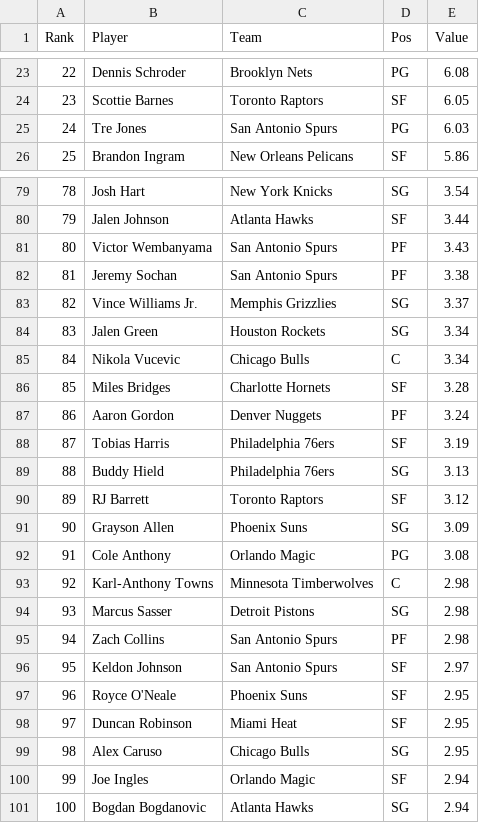
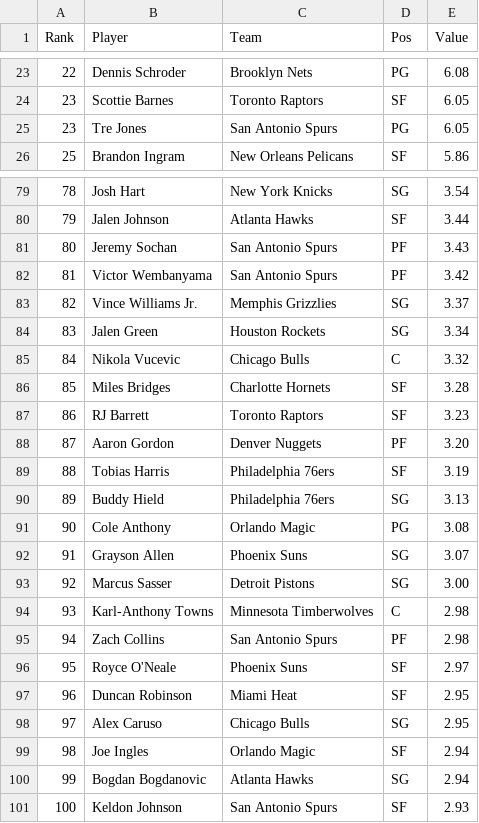
Before and after one commit to DhirenShivdasani/NBA-player-prop-analysis, a CSV file: player_stats/assists_data.csv, drawn as a sheet; only a part is shown, gaps mark what is left out; removed rows and columns are numbered as before the commit, all else as after; the diff covers the shown part only; the diff names each change by its address in the sheet, - before the commit and + after, or states it on an @@ line.

```diff
--- a/player_stats/assists_data.csv
+++ b/player_stats/assists_data.csv
@@ column A (Rank) renumbered between rows 25 and 100 @@
-E25 (Value): 6.03
+E25 (Value): 6.05
-row 81: 80 | Victor Wembanyama | San Antonio Spurs | PF | 3.43
-E81 (Value): 3.38
+E81 (Value): 3.43
+row 82: 81 | Victor Wembanyama | San Antonio Spurs | PF | 3.42
-E85 (Value): 3.34
+E85 (Value): 3.32
+row 87: 86 | RJ Barrett | Toronto Raptors | SF | 3.23
-E88 (Value): 3.24
+E88 (Value): 3.20
-row 90: 89 | RJ Barrett | Toronto Raptors | SF | 3.12
-row 91: 90 | Grayson Allen | Phoenix Suns | SG | 3.09
+row 92: 91 | Grayson Allen | Phoenix Suns | SG | 3.07
+row 93: 92 | Marcus Sasser | Detroit Pistons | SG | 3.00
-row 94: 93 | Marcus Sasser | Detroit Pistons | SG | 2.98
-row 96: 95 | Keldon Johnson | San Antonio Spurs | SF | 2.97
-E96 (Value): 2.95
+E96 (Value): 2.97
+row 101: 100 | Keldon Johnson | San Antonio Spurs | SF | 2.93
```
Also changed, not shown: 6 added rows, 6 removed rows and 9 edited cells elsewhere in this file, player_stats/minutes-played_data.csv, player_stats/points-plus-assists_data.csv, 9 other files.
